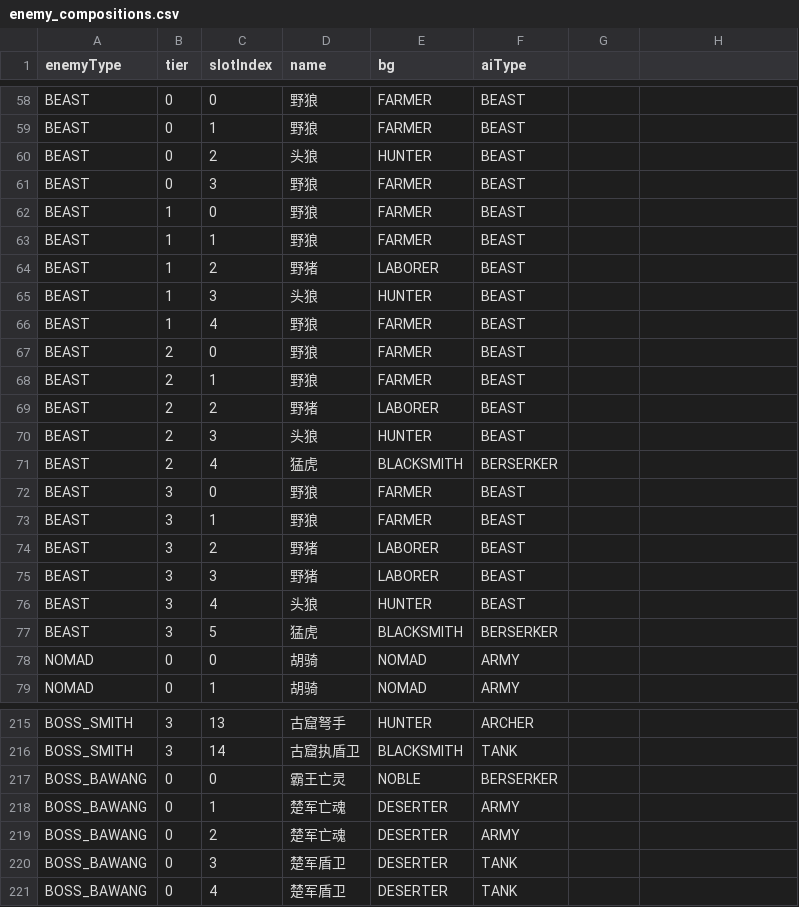
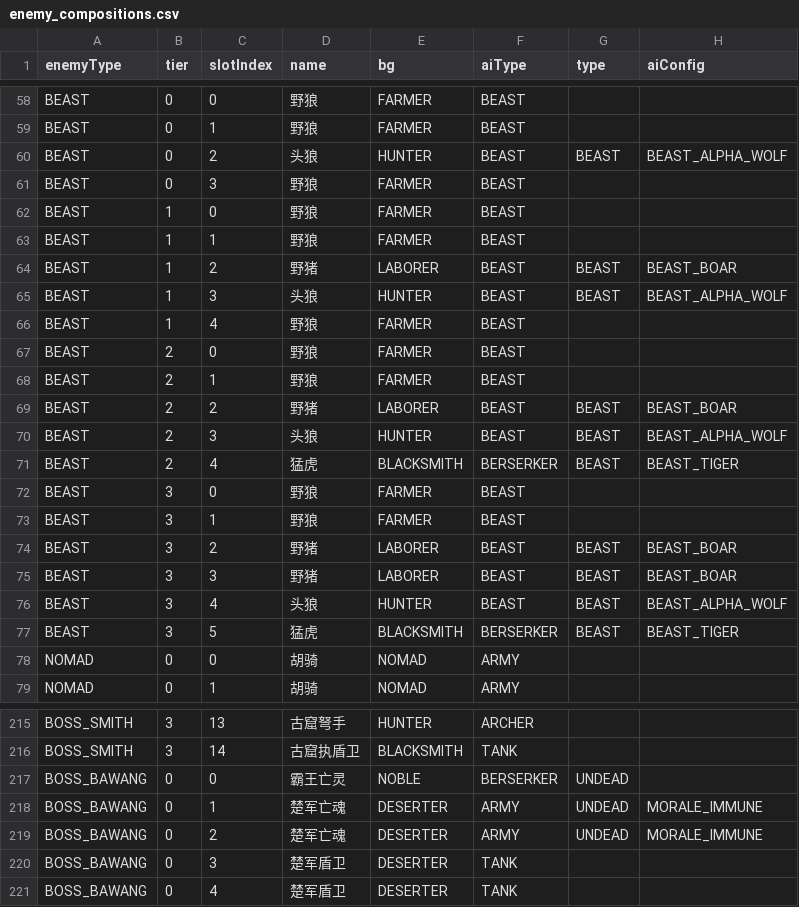
Before and after one commit to Fater666/QingBrother, a CSV file: csv/enemy_compositions.csv, drawn as a sheet; only a part is shown, gaps mark what is left out; the diff covers the shown part only.

```diff
--- a/csv/enemy_compositions.csv
+++ b/csv/enemy_compositions.csv
@@ -1 +1 @@
-enemyType|tier|slotIndex|name|bg|aiType
+enemyType|tier|slotIndex|name|bg|aiType|type|aiConfig
@@ -59,3 +59,3 @@ BEAST|0|0|野狼|FARMER|BEAST
 BEAST|0|1|野狼|FARMER|BEAST
-BEAST|0|2|头狼|HUNTER|BEAST
+BEAST|0|2|头狼|HUNTER|BEAST|BEAST|BEAST_ALPHA_WOLF
 BEAST|0|3|野狼|FARMER|BEAST
@@ -63,4 +63,4 @@ BEAST|1|0|野狼|FARMER|BEAST
 BEAST|1|1|野狼|FARMER|BEAST
-BEAST|1|2|野猪|LABORER|BEAST
-BEAST|1|3|头狼|HUNTER|BEAST
+BEAST|1|2|野猪|LABORER|BEAST|BEAST|BEAST_BOAR
+BEAST|1|3|头狼|HUNTER|BEAST|BEAST|BEAST_ALPHA_WOLF
 BEAST|1|4|野狼|FARMER|BEAST
@@ -68,11 +68,11 @@ BEAST|2|0|野狼|FARMER|BEAST
 BEAST|2|1|野狼|FARMER|BEAST
-BEAST|2|2|野猪|LABORER|BEAST
-BEAST|2|3|头狼|HUNTER|BEAST
-BEAST|2|4|猛虎|BLACKSMITH|BERSERKER
+BEAST|2|2|野猪|LABORER|BEAST|BEAST|BEAST_BOAR
+BEAST|2|3|头狼|HUNTER|BEAST|BEAST|BEAST_ALPHA_WOLF
+BEAST|2|4|猛虎|BLACKSMITH|BERSERKER|BEAST|BEAST_TIGER
 BEAST|3|0|野狼|FARMER|BEAST
 BEAST|3|1|野狼|FARMER|BEAST
-BEAST|3|2|野猪|LABORER|BEAST
-BEAST|3|3|野猪|LABORER|BEAST
-BEAST|3|4|头狼|HUNTER|BEAST
-BEAST|3|5|猛虎|BLACKSMITH|BERSERKER
+BEAST|3|2|野猪|LABORER|BEAST|BEAST|BEAST_BOAR
+BEAST|3|3|野猪|LABORER|BEAST|BEAST|BEAST_BOAR
+BEAST|3|4|头狼|HUNTER|BEAST|BEAST|BEAST_ALPHA_WOLF
+BEAST|3|5|猛虎|BLACKSMITH|BERSERKER|BEAST|BEAST_TIGER
 NOMAD|0|0|胡骑|NOMAD|ARMY
@@ -216,5 +216,5 @@ BOSS_SMITH|3|13|古窟弩手|HUNTER|ARCHER
 BOSS_SMITH|3|14|古窟执盾卫|BLACKSMITH|TANK
-BOSS_BAWANG|0|0|霸王亡灵|NOBLE|BERSERKER
-BOSS_BAWANG|0|1|楚军亡魂|DESERTER|ARMY
-BOSS_BAWANG|0|2|楚军亡魂|DESERTER|ARMY
+BOSS_BAWANG|0|0|霸王亡灵|NOBLE|BERSERKER|UNDEAD|
+BOSS_BAWANG|0|1|楚军亡魂|DESERTER|ARMY|UNDEAD|MORALE_IMMUNE
+BOSS_BAWANG|0|2|楚军亡魂|DESERTER|ARMY|UNDEAD|MORALE_IMMUNE
 BOSS_BAWANG|0|3|楚军盾卫|DESERTER|TANK
```
Also changed, not shown: 13 edited cells elsewhere in this file, csv/backgrounds.csv, 6 other files.
